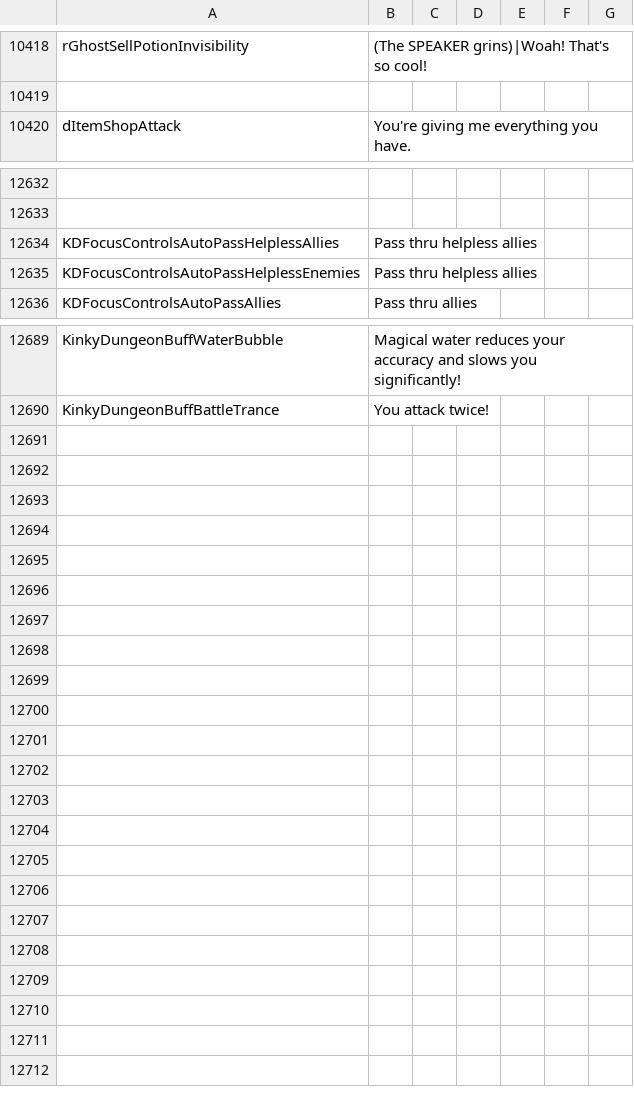
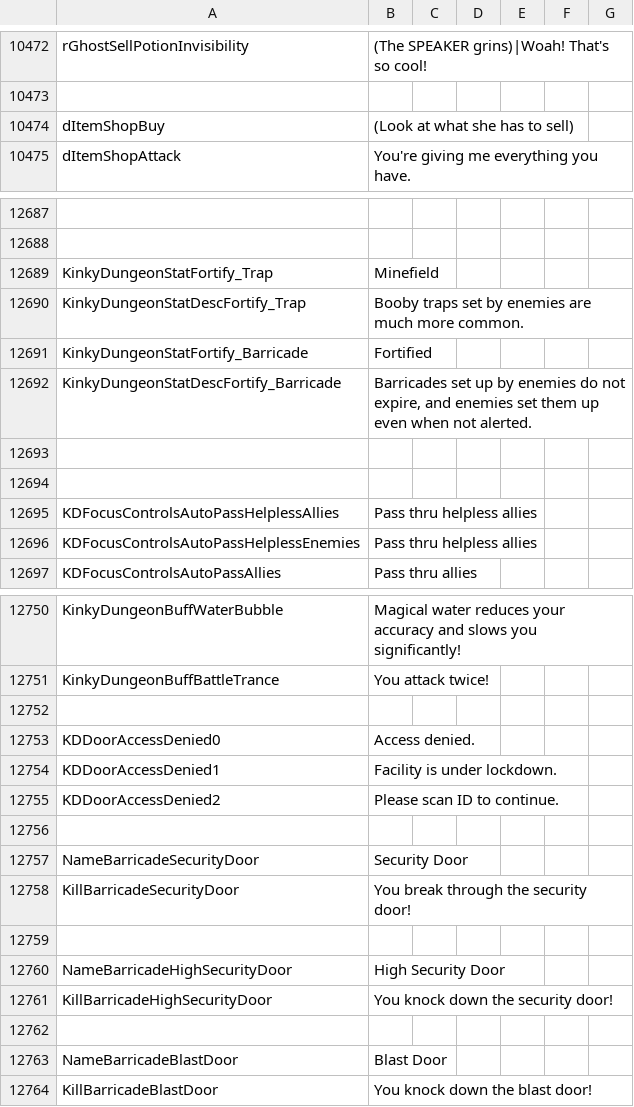
Before and after one commit to Ada18980/KinkiestDungeon, a CSV file: Screens/MiniGame/KinkyDungeon/Text_KinkyDungeon.csv, drawn as a sheet; only a part is shown, gaps mark what is left out; the diff covers the shown part only; the diff names each change by its address in the sheet, - before the commit and + after, or states it on an @@ line.

```diff
--- a/Screens/MiniGame/KinkyDungeon/Text_KinkyDungeon.csv
+++ b/Screens/MiniGame/KinkyDungeon/Text_KinkyDungeon.csv
+row 10474: dItemShopBuy | (Look at what she has to sell)
+row 12689: KinkyDungeonStatFortify_Trap | Minefield
+row 12690: KinkyDungeonStatDescFortify_Trap | Booby traps set by enemies are much more common.
+row 12691: KinkyDungeonStatFortify_Barricade | Fortified
+row 12692: KinkyDungeonStatDescFortify_Barricade | Barricades set up by enemies do not expire, and enemies set them up even when not alerted.
+row 12693: (empty)
+row 12694: (empty)
+row 12752: (empty)
+row 12753: KDDoorAccessDenied0 | Access denied.
+row 12754: KDDoorAccessDenied1 | Facility is under lockdown.
+row 12755: KDDoorAccessDenied2 | Please scan ID to continue.
+row 12756: (empty)
+row 12757: NameBarricadeSecurityDoor | Security Door
+row 12758: KillBarricadeSecurityDoor | You break through the security door!
+row 12759: (empty)
+row 12760: NameBarricadeHighSecurityDoor | High Security Door
+row 12761: KillBarricadeHighSecurityDoor | You knock down the security door!
+row 12762: (empty)
+row 12763: NameBarricadeBlastDoor | Blast Door
+row 12764: KillBarricadeBlastDoor | You knock down the blast door!
```
Also changed, not shown: 54 added rows and 10 edited cells elsewhere in this file, 24 other files.
